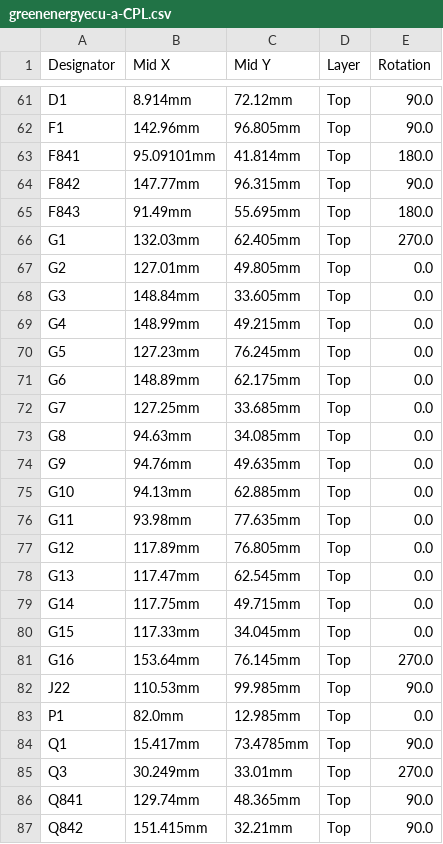
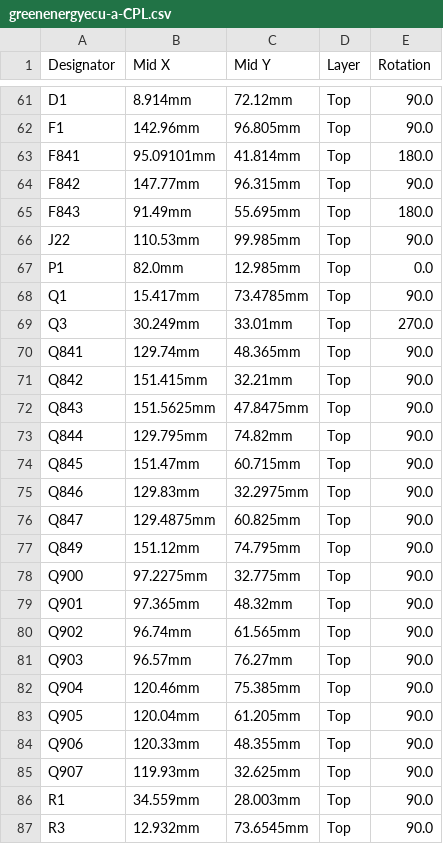
Before and after one commit to luis9860/hellen-example, a CSV file: boards/greenenergyecu-a/board/greenenergyecu-a-CPL.csv, drawn as a sheet; only a part is shown, gaps mark what is left out; the shorter side is filled out with more unchanged rows.

```diff
--- a/boards/greenenergyecu-a/board/greenenergyecu-a-CPL.csv
+++ b/boards/greenenergyecu-a/board/greenenergyecu-a-CPL.csv
@@ -65,18 +65,2 @@ F842,147.77mm,96.315mm,Top,90.0
 F843,91.49mm,55.695mm,Top,180.0
-G1,132.03mm,62.405mm,Top,270.0
-G2,127.01mm,49.805mm,Top,0.0
-G3,148.84mm,33.605mm,Top,0.0
-G4,148.99mm,49.215mm,Top,0.0
-G5,127.23mm,76.245mm,Top,0.0
-G6,148.89mm,62.175mm,Top,0.0
-G7,127.25mm,33.685mm,Top,0.0
-G8,94.63mm,34.085mm,Top,0.0
-G9,94.76mm,49.635mm,Top,0.0
-G10,94.13mm,62.885mm,Top,0.0
-G11,93.98mm,77.635mm,Top,0.0
-G12,117.89mm,76.805mm,Top,0.0
-G13,117.47mm,62.545mm,Top,0.0
-G14,117.75mm,49.715mm,Top,0.0
-G15,117.33mm,34.045mm,Top,0.0
-G16,153.64mm,76.145mm,Top,270.0
 J22,110.53mm,99.985mm,Top,90.0
```
Also changed, not shown: boards/greenenergyecu-a/board/greenenergyecu-a-BOM-JLC.csv, boards/greenenergyecu-a/board/misc/greenenergyecu-a-BOM.csv, 37 other files.
